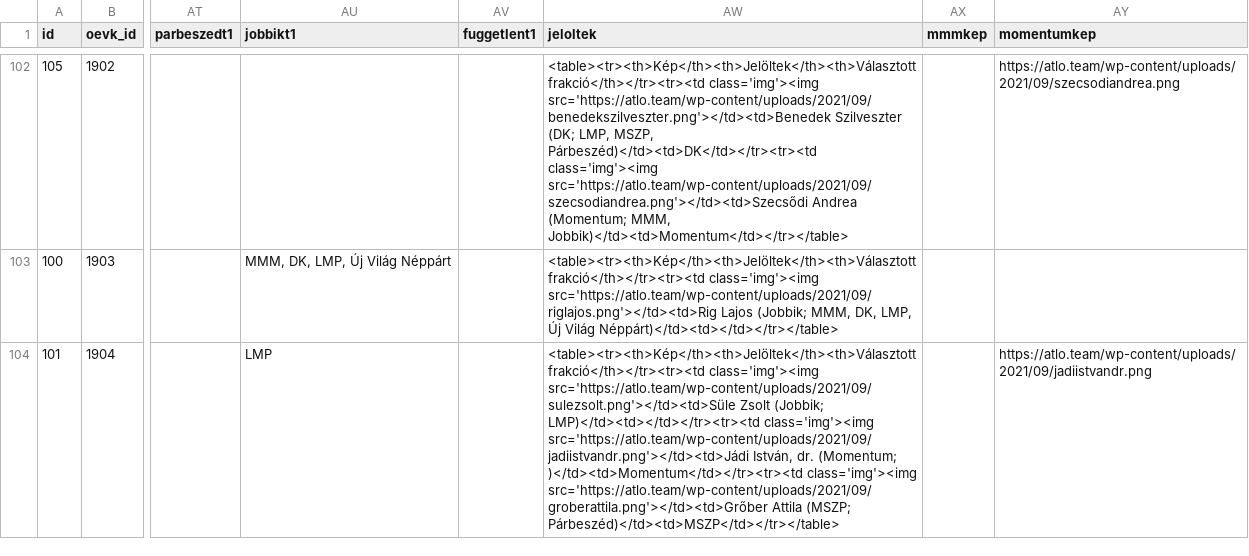
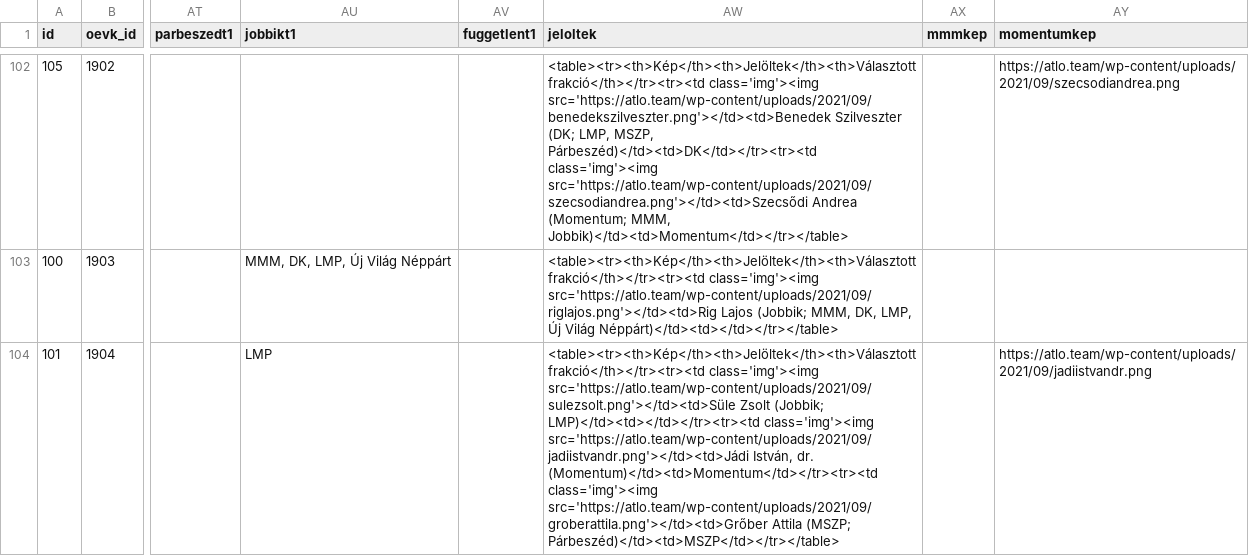
Before and after one commit to szabokrissz96/valterk, a CSV file: előválasztás - fontos.csv, drawn as a sheet; only a part is shown, gaps mark what is left out; the diff covers the shown part only; the diff names each change by its address in the sheet, - before the commit and + after, or states it on an @@ line.

Commit message:
Update előválasztás - fontos.csv

```diff
--- a/előválasztás - fontos.csv
+++ b/előválasztás - fontos.csv
-AW104 (jeloltek): …István, dr. (Momentum; )</td><td>Momentum</td></tr><tr><td class='img'><img src='https://atlo.team/wp-content/uploads/2021/09/groberattila.png'></td><td>Grőber…
+AW104 (jeloltek): …István, dr. (Momentum)</td><td>Momentum</td></tr><tr><td class='img'><img src='https://atlo.team/wp-content/uploads/2021/09/groberattila.png'></td><td>Grőber…
```
Also changed, not shown: 39 edited cells elsewhere in this file.
